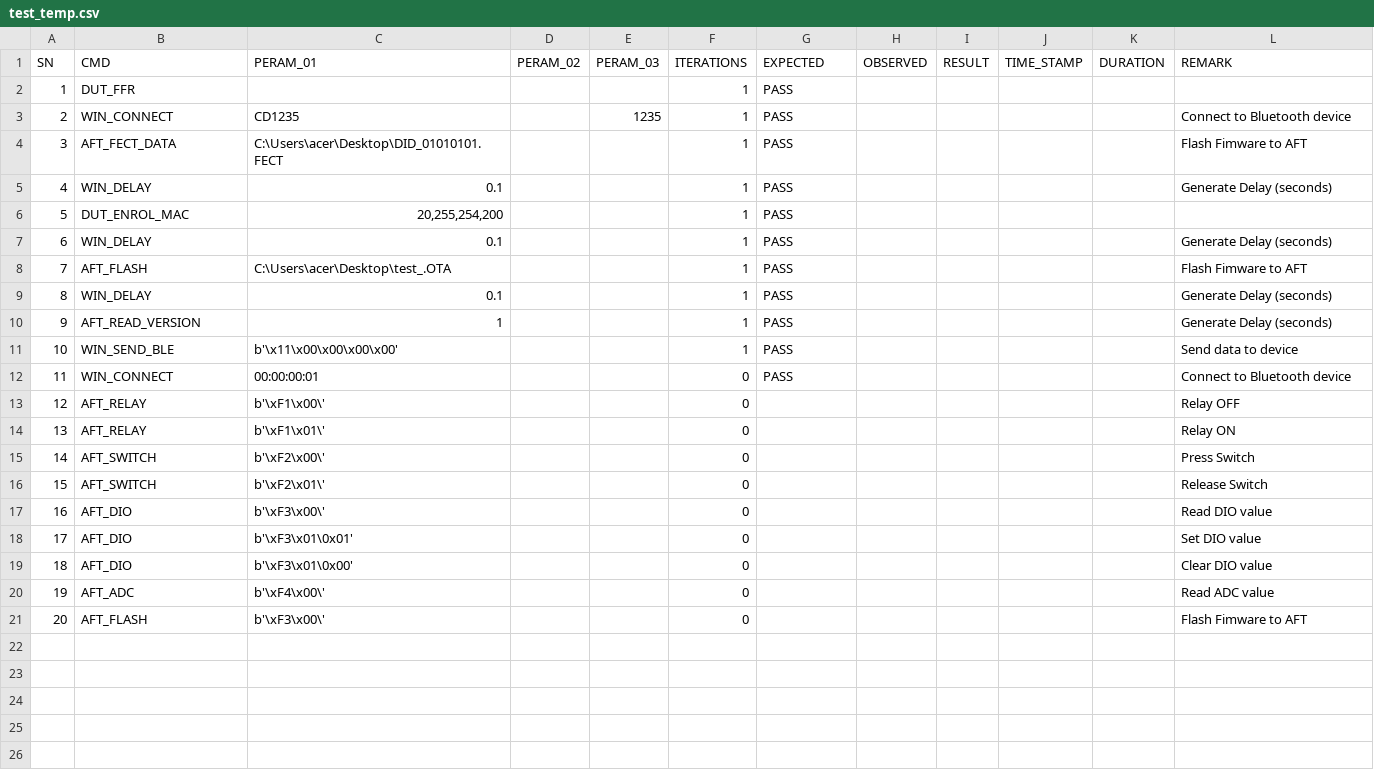
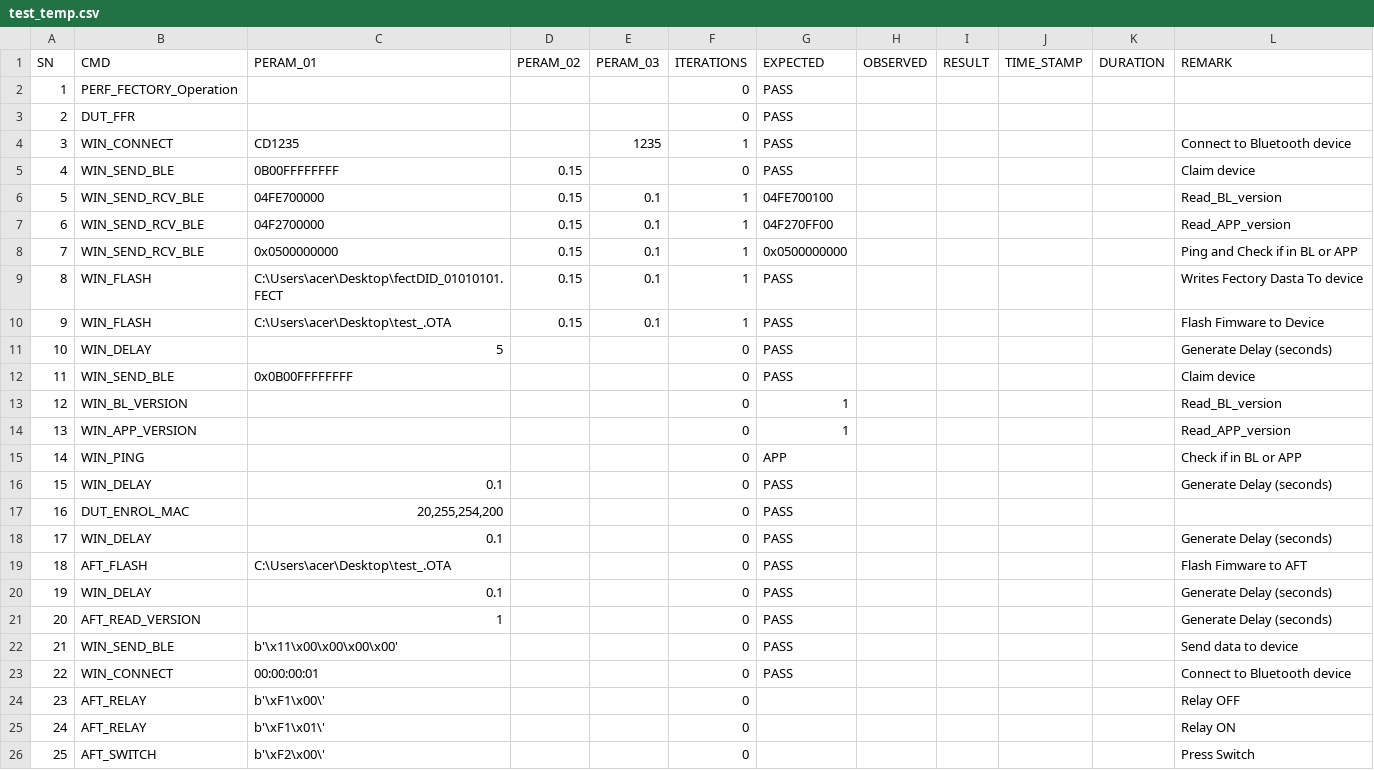
Before and after one commit to saura50330/Test_Automation, a CSV file: test_temp.csv, drawn as a sheet; only a part is shown; the shorter side is filled out with more unchanged rows; removed rows and columns are numbered as before the commit, all else as after; the diff names each change by its address in the sheet, - before the commit and + after, or states it on an @@ line.

Commit message:
automated bootloader
automated bootloader , to check if recived 0xFF why test is passing

```diff
--- a/test_temp.csv
+++ b/test_temp.csv
+row 2: 1 | PERF_FECTORY_Operation |  |  |  | 0 | PASS
@@ column A (SN) renumbered from row 3 down @@
-F3 (ITERATIONS): 1
+F3 (ITERATIONS): 0
-row 4: 3 | AFT_FECT_DATA | C:\Users\acer\Desktop\DID_01010101.FECT |  |  | 1 | PASS |  |  |  |  | Flash Fimware to AFT
+row 5: 4 | WIN_SEND_BLE | 0B00FFFFFFFF | 0.15 |  | 0 | PASS |  |  |  |  | Claim device
+row 6: 5 | WIN_SEND_RCV_BLE | 04FE700000 | 0.15 | 0.1 | 1 | 04FE700100 |  |  |  |  | Read_BL_version
+row 7: 6 | WIN_SEND_RCV_BLE | 04F2700000 | 0.15 | 0.1 | 1 | 04F270FF00 |  |  |  |  | Read_APP_version
+row 8: 7 | WIN_SEND_RCV_BLE | 0x0500000000 | 0.15 | 0.1 | 1 | 0x0500000000 |  |  |  |  | Ping and Check if in BL or APP
+row 9: 8 | WIN_FLASH | C:\Users\acer\Desktop\fectDID_01010101.FECT | 0.15 | 0.1 | 1 | PASS |  |  |  |  | Writes Fectory Dasta To device
+row 10: 9 | WIN_FLASH | C:\Users\acer\Desktop\test_.OTA | 0.15 | 0.1 | 1 | PASS |  |  |  |  | Flash Fimware to Device
+row 11: 10 | WIN_DELAY | 5 |  |  | 0 | PASS |  |  |  |  | Generate Delay (seconds)
+row 12: 11 | WIN_SEND_BLE | 0x0B00FFFFFFFF |  |  | 0 | PASS |  |  |  |  | Claim device
+row 13: 12 | WIN_BL_VERSION |  |  |  | 0 | 1 |  |  |  |  | Read_BL_version
+row 14: 13 | WIN_APP_VERSION |  |  |  | 0 | 1 |  |  |  |  | Read_APP_version
+row 15: 14 | WIN_PING |  |  |  | 0 | APP |  |  |  |  | Check if in BL or APP
-F16:F22 (ITERATIONS): 1
+F16:F22 (ITERATIONS): 0
```
Also changed, not shown: 1 other file.
